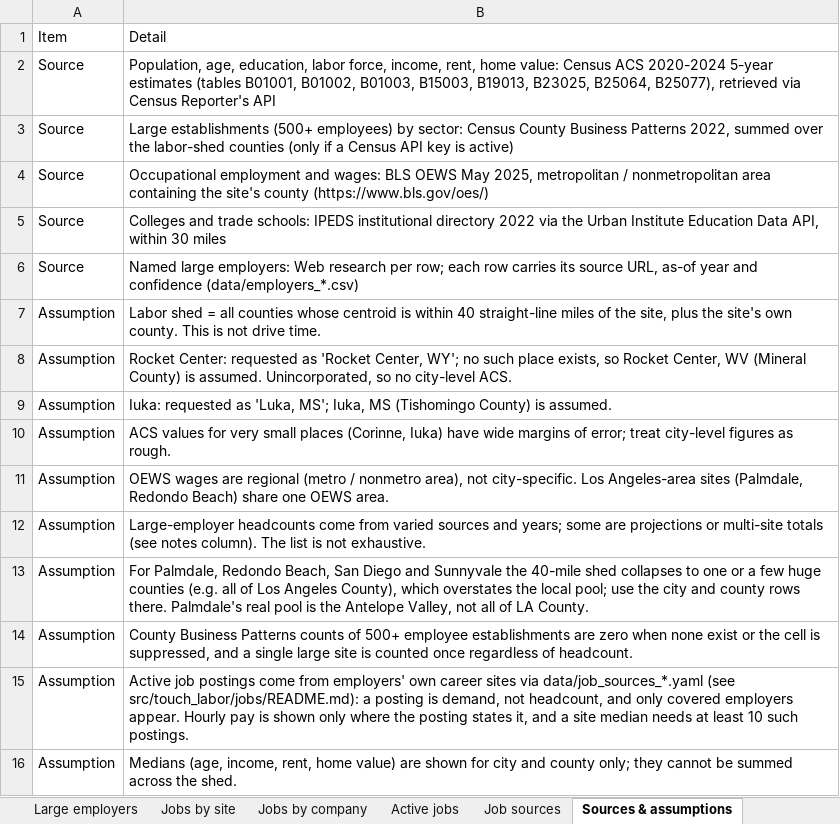
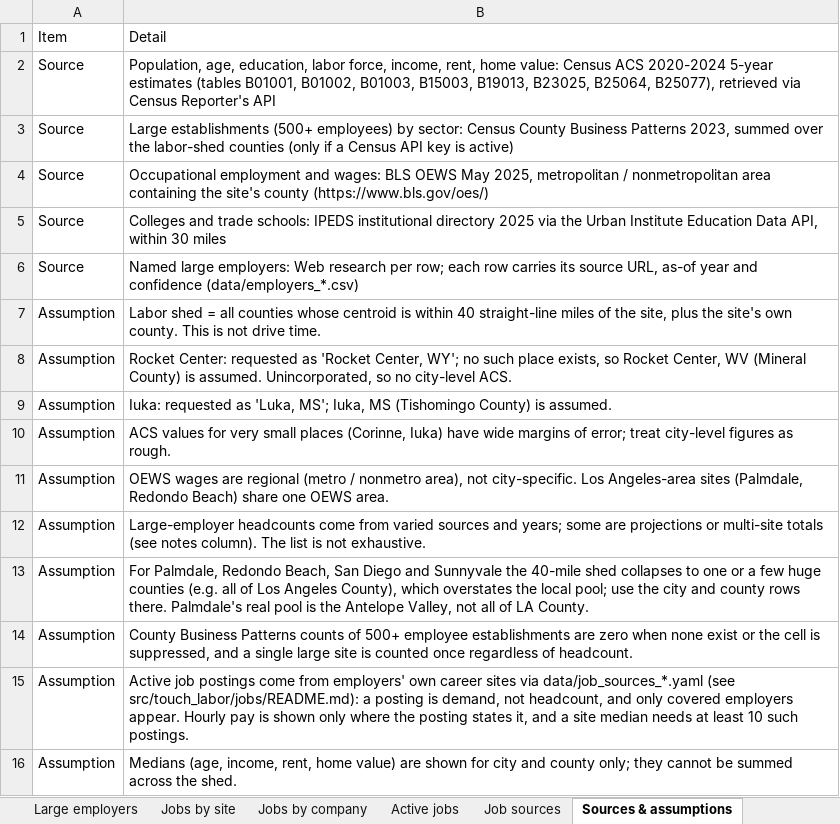
Before and after one commit to aces0609/intel_work, an Excel workbook: output/touch_labor_comparison.xlsx, sheet Sources & assumptions, drawn as a sheet; values as stored, in another font and other column widths than the file's, no borders; the diff names each change by its address in the sheet, - before the commit and + after, or states it on an @@ line.

```diff
--- a/output/touch_labor_comparison.xlsx (sheet Sources & assumptions)
+++ b/output/touch_labor_comparison.xlsx (sheet Sources & assumptions)
-B3: …Business Patterns 2022, summed over…
+B3: …Business Patterns 2023, summed over…
-B5: …institutional directory 2022 via the…
+B5: …institutional directory 2025 via the…
```
Also changed, not shown: sheet Active jobs, sheet Schools, sheet Large employers, sheet Jobs by company, sheet Jobs by site, sheet Summary, 2 more sheets, 11 other files.
